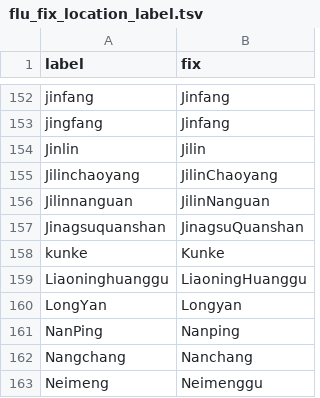
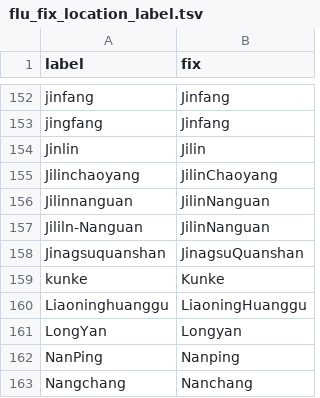
Before and after one commit to nextstrain/fauna, a TSV file: source-data/flu_fix_location_label.tsv, drawn as a sheet; only a part is shown, gaps mark what is left out; the shorter side is filled out with more unchanged rows.

```diff
--- a/source-data/flu_fix_location_label.tsv
+++ b/source-data/flu_fix_location_label.tsv
@@ -156,2 +156,3 @@ Jilinchaoyang	JilinChaoyang
 Jilinnanguan	JilinNanguan
+Jililn-Nanguan	JilinNanguan
 Jinagsuquanshan	JinagsuQuanshan
```
Also changed, not shown: source-data/geo_synonyms.tsv.
